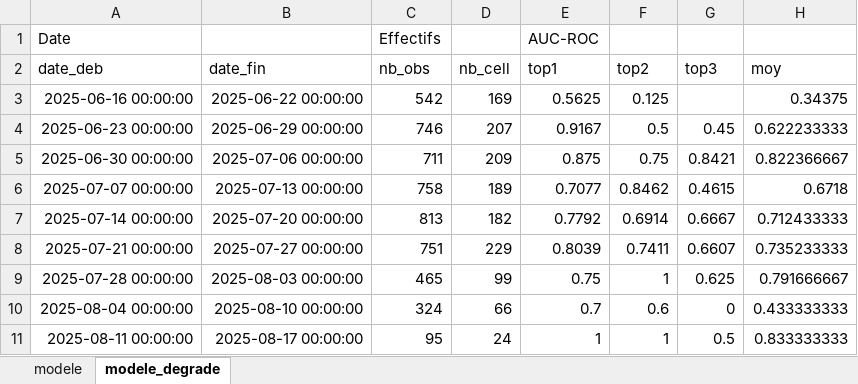
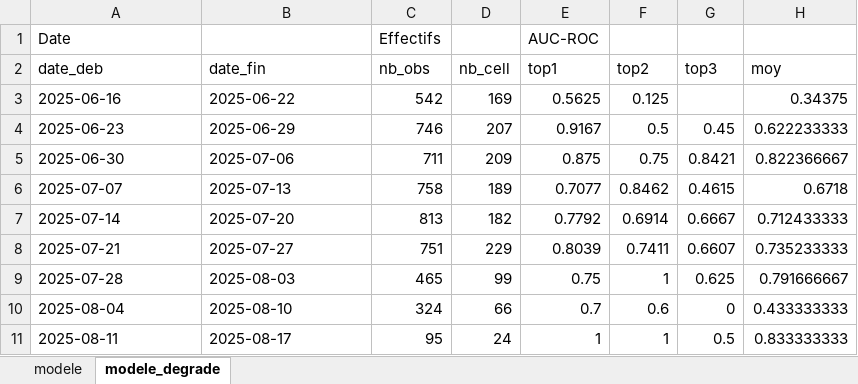
Before and after one commit to tjuillac-cmd/deep-ApexVigne, an Excel workbook: results/resultats_hebdo.xlsx, sheet modele_degrade, drawn as a sheet; only a part is shown; values as stored, in another font and other column widths than the file's, no borders; the diff names each change by its address in the sheet, - before the commit and + after, or states it on an @@ line.

```diff
--- a/results/resultats_hebdo.xlsx (sheet modele_degrade)
+++ b/results/resultats_hebdo.xlsx (sheet modele_degrade)
-A3: 2025-06-16 00:00:00
+A3: 2025-06-16
-B3: 2025-06-22 00:00:00
+B3: 2025-06-22
-A4: 2025-06-23 00:00:00
+A4: 2025-06-23
-B4: 2025-06-29 00:00:00
+B4: 2025-06-29
-A5: 2025-06-30 00:00:00
+A5: 2025-06-30
-B5: 2025-07-06 00:00:00
+B5: 2025-07-06
-A6: 2025-07-07 00:00:00
+A6: 2025-07-07
-B6: 2025-07-13 00:00:00
+B6: 2025-07-13
-A7: 2025-07-14 00:00:00
+A7: 2025-07-14
-B7: 2025-07-20 00:00:00
+B7: 2025-07-20
-A8: 2025-07-21 00:00:00
+A8: 2025-07-21
-B8: 2025-07-27 00:00:00
+B8: 2025-07-27
-A9: 2025-07-28 00:00:00
+A9: 2025-07-28
-B9: 2025-08-03 00:00:00
+B9: 2025-08-03
-A10: 2025-08-04 00:00:00
+A10: 2025-08-04
-B10: 2025-08-10 00:00:00
+B10: 2025-08-10
-A11: 2025-08-11 00:00:00
+A11: 2025-08-11
-B11: 2025-08-17 00:00:00
+B11: 2025-08-17
```
Also changed, not shown: sheet modele, 2 other files.
